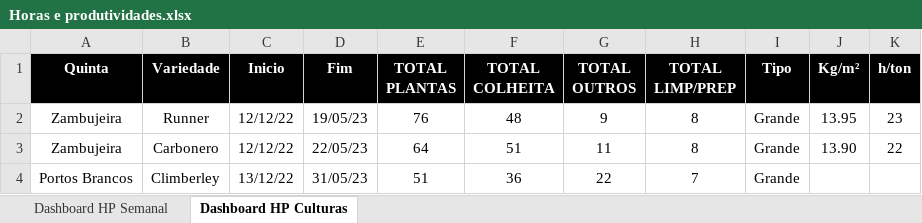
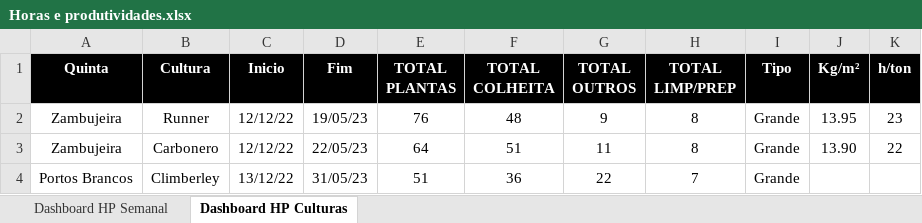
Before and after one commit to luishortipor/horaseprodutividades, an Excel workbook: Horas e produtividades.xlsx, sheet Dashboard HP Culturas, drawn as a sheet; only a part is shown; values as stored, in another font and other column widths than the file's, no borders; the diff names each change by its address in the sheet, - before the commit and + after, or states it on an @@ line.

Commit message:
Add files via upload

```diff
--- a/Horas e produtividades.xlsx (sheet Dashboard HP Culturas)
+++ b/Horas e produtividades.xlsx (sheet Dashboard HP Culturas)
-B1: Variedade
+B1: Cultura
```
